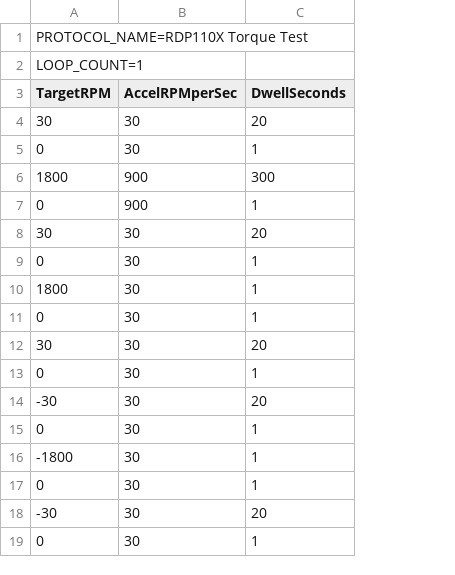
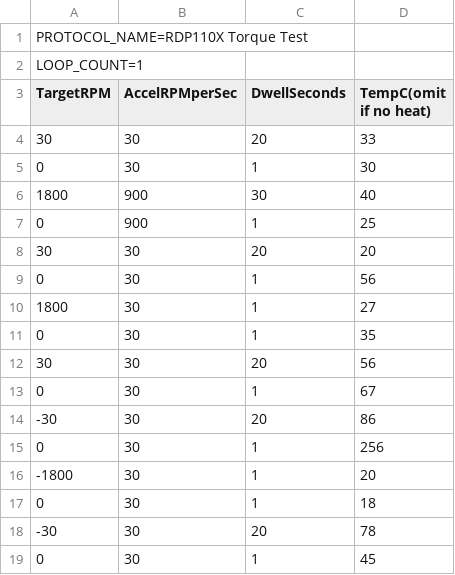
Before and after one commit to SvenPaterson/RTM, a CSV file: protocol.csv, drawn as a sheet; the diff names each change by its address in the sheet, - before the commit and + after, or states it on an @@ line.

```diff
--- a/protocol.csv
+++ b/protocol.csv
+column D (TempC(omit if no heat)), rows 4-19: 33 | 30 | 40 | 25 | 20 | 56 | 27 | 35 | 56 | 67 | 86 | 256 | 20 | 18 | 78 | 45
-C6 (DwellSeconds): 300
+C6 (DwellSeconds): 30
```
Also changed, not shown: 8 other files.
